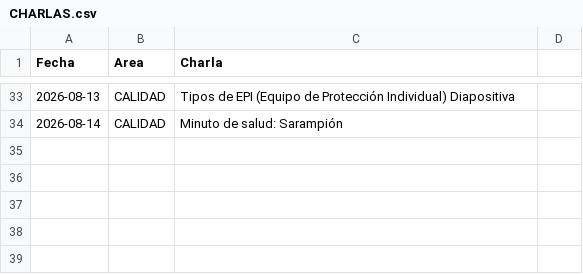
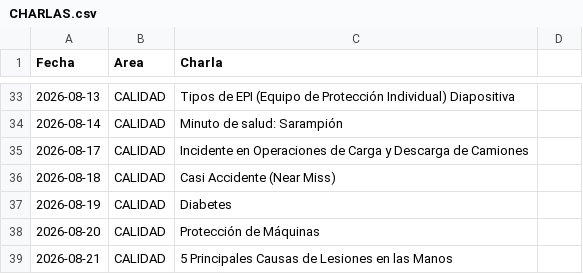
Before and after one commit to steff-1804/registro-asistencia-flask, a CSV file: CHARLAS.csv, drawn as a sheet; only a part is shown, gaps mark what is left out; the diff names each change by its address in the sheet, - before the commit and + after, or states it on an @@ line.

Commit message:
Update CHARLAS.csv

```diff
--- a/CHARLAS.csv
+++ b/CHARLAS.csv
+row 35: 2026-08-17 | CALIDAD | Incidente en Operaciones de Carga y Descarga de Camiones
+row 36: 2026-08-18 | CALIDAD | Casi Accidente (Near Miss)
+row 37: 2026-08-19 | CALIDAD | Diabetes
+row 38: 2026-08-20 | CALIDAD | Protección de Máquinas
+row 39: 2026-08-21 | CALIDAD | 5 Principales Causas de Lesiones en las Manos
```
